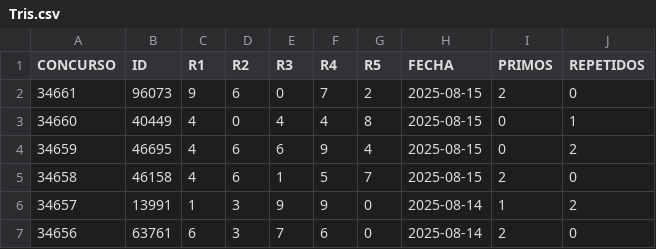
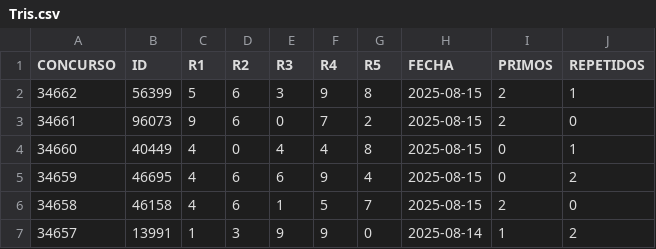
Before and after one commit to pakinja/pakin, a CSV file: Tris.csv, drawn as a sheet; only a part is shown; the shorter side is filled out with more unchanged rows; the diff names each change by its address in the sheet, - before the commit and + after, or states it on an @@ line.

```diff
--- a/Tris.csv
+++ b/Tris.csv
+row 2: 34662 | 56399 | 5 | 6 | 3 | 9 | 8 | 2025-08-15 | 2 | 1
```
Also changed, not shown: 6 other files.
